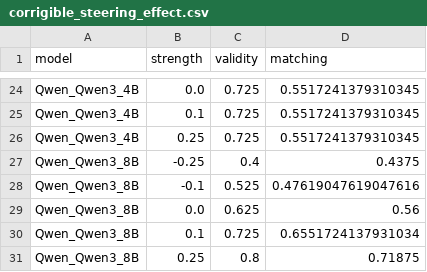
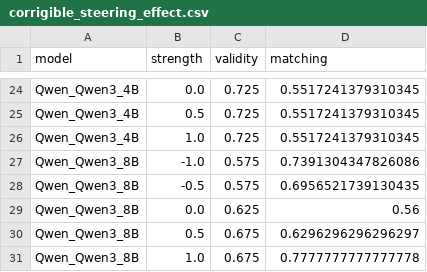
Before and after one commit to obayyub/steering, a CSV file: results/capability_eval/analysis/corrigible_steering_effect.csv, drawn as a sheet; only a part is shown, gaps mark what is left out; removed rows and columns are numbered as before the commit, all else as after; the diff covers the shown part only; the diff names each change by its address in the sheet, - before the commit and + after, or states it on an @@ line.

```diff
--- a/results/capability_eval/analysis/corrigible_steering_effect.csv
+++ b/results/capability_eval/analysis/corrigible_steering_effect.csv
-B25 (strength): 0.1
+B25 (strength): 0.5
-B26 (strength): 0.25
+B26 (strength): 1.0
-row 27: Qwen_Qwen3_8B | -0.25 | 0.4 | 0.4375
-row 28: Qwen_Qwen3_8B | -0.1 | 0.525 | 0.47619047619047616
+row 27: Qwen_Qwen3_8B | -1.0 | 0.575 | 0.7391304347826086
+row 28: Qwen_Qwen3_8B | -0.5 | 0.575 | 0.6956521739130435
-row 30: Qwen_Qwen3_8B | 0.1 | 0.725 | 0.6551724137931034
-row 31: Qwen_Qwen3_8B | 0.25 | 0.8 | 0.71875
+row 30: Qwen_Qwen3_8B | 0.5 | 0.675 | 0.6296296296296297
+row 31: Qwen_Qwen3_8B | 1.0 | 0.675 | 0.7777777777777778
```
Also changed, not shown: 12 added rows, 12 removed rows and 8 edited cells elsewhere in this file, results/capability_eval/analysis/gsm8k_capability_preservation.csv, results/capability_eval/analysis/sycophancy_steering_effect.csv, 10 other files.
